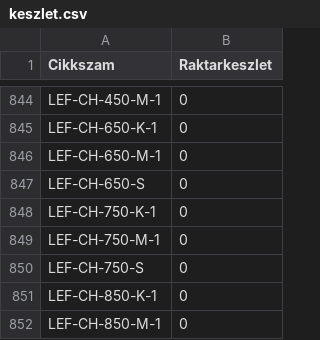
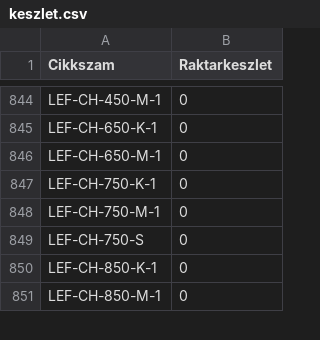
Before and after one commit to Kazanmarket/keszlet-sync, a CSV file: keszlet.csv, drawn as a sheet; only a part is shown, gaps mark what is left out; the diff names each change by its address in the sheet, - before the commit and + after, or states it on an @@ line.

```diff
--- a/keszlet.csv
+++ b/keszlet.csv
-row 847: LEF-CH-650-S | 0
```
